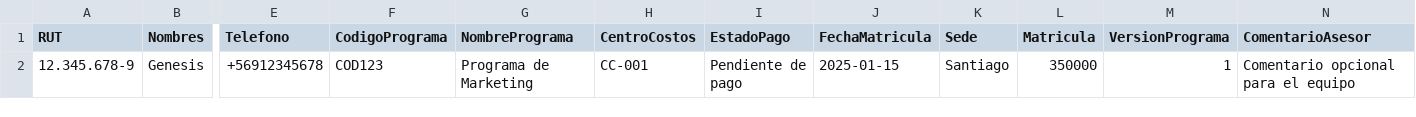
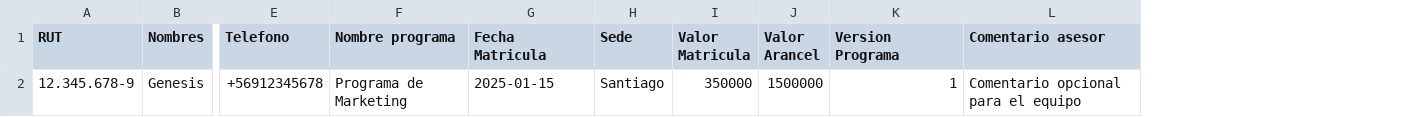
Before and after one commit to nachokm2/Web-app-comision, a CSV file: frontend/public/templates/carga_masiva_comisiones.csv, drawn as a sheet; only a part is shown, gaps mark what is left out; removed rows and columns are numbered as before the commit, all else as after; the diff names each change by its address in the sheet, - before the commit and + after, or states it on an @@ line.

Commit message:
Carga masiva vista asesor

```diff
--- a/frontend/public/templates/carga_masiva_comisiones.csv
+++ b/frontend/public/templates/carga_masiva_comisiones.csv
-column F (CodigoPrograma), row 2: COD123
-column H (CentroCostos), row 2: CC-001
-column I (EstadoPago), row 2: Pendiente de pago
+column J (Valor Arancel), row 2: 1500000
-F1: NombrePrograma
+F1: Nombre programa
-G1: FechaMatricula
+G1: Fecha Matricula
-I1: Matricula
+I1: Valor Matricula
-K1: VersionPrograma
+K1: Version Programa
-L1: ComentarioAsesor
+L1: Comentario asesor
```
Also changed, not shown: 12 other files.
